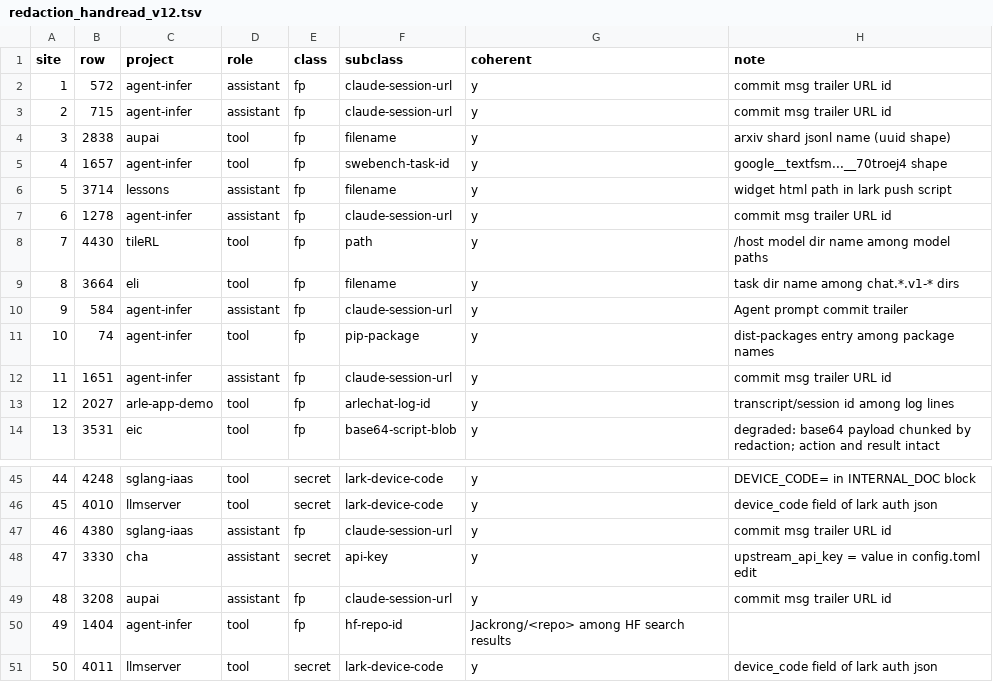
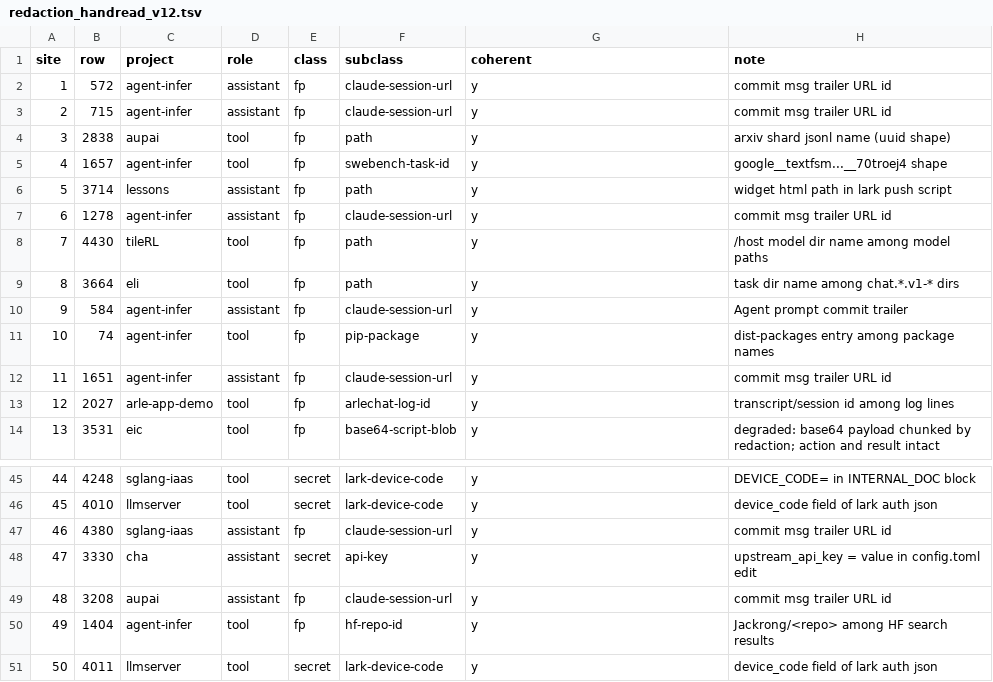
Before and after one commit to acupof-ai/aupai, a TSV file: runs/redaction_handread_v12.tsv, drawn as a sheet; only a part is shown, gaps mark what is left out; the diff covers the shown part only.

Commit message:
fix(redaction-handread): clean TSV fixture — 8 cols/row, path class normalized to 12 (filename+rust-dep-binary merged), glued cells repaired

```diff
--- a/runs/redaction_handread_v12.tsv
+++ b/runs/redaction_handread_v12.tsv
@@ -3,8 +3,8 @@ site	row	project	role	class	subclass	coherent	note
 2	715	agent-infer	assistant	fp	claude-session-url	y	commit msg trailer URL id
-3	2838	aupai	tool	fp	filename	y	arxiv shard jsonl name (uuid shape)
+3	2838	aupai	tool	fp	path	y	arxiv shard jsonl name (uuid shape)
 4	1657	agent-infer	tool	fp	swebench-task-id	y	google__textfsm...__70troej4 shape
-5	3714	lessons	assistant	fp	filename	y	widget html path in lark push script
+5	3714	lessons	assistant	fp	path	y	widget html path in lark push script
 6	1278	agent-infer	assistant	fp	claude-session-url	y	commit msg trailer URL id
 7	4430	tileRL	tool	fp	path	y	/host model dir name among model paths
-8	3664	eli	tool	fp	filename	y	task dir name among chat.*.v1-* dirs
+8	3664	eli	tool	fp	path	y	task dir name among chat.*.v1-* dirs
 9	584	agent-infer	assistant	fp	claude-session-url	y	Agent prompt commit trailer
@@ -49,3 +49,3 @@ site	row	project	role	class	subclass	coherent	note
 48	3208	aupai	assistant	fp	claude-session-url	y	commit msg trailer URL id
-49	1404	agent-infer	tool	fp	hf-repo-id	Jackrong/<repo> among HF search results
+49	1404	agent-infer	tool	fp	hf-repo-id	y	Jackrong/<repo> among HF search results
 50	4011	llmserver	tool	secret	lark-device-code	y	device_code field of lark auth json
```
Also changed, not shown: 13 edited cells elsewhere in this file.
